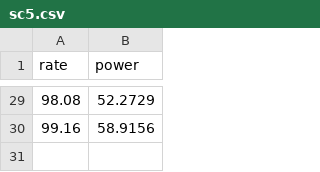
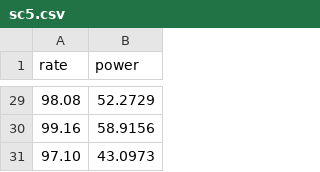
Before and after one commit to SoreHait/djpower_study, a CSV file: data/sc5.csv, drawn as a sheet; only a part is shown, gaps mark what is left out.

```diff
--- a/data/sc5.csv
+++ b/data/sc5.csv
@@ -30 +30,2 @@ rate,power
 99.16,58.9156
+97.10,43.0973
```
Also changed, not shown: data/7.csv, data/sc4.csv, 8 other files.
